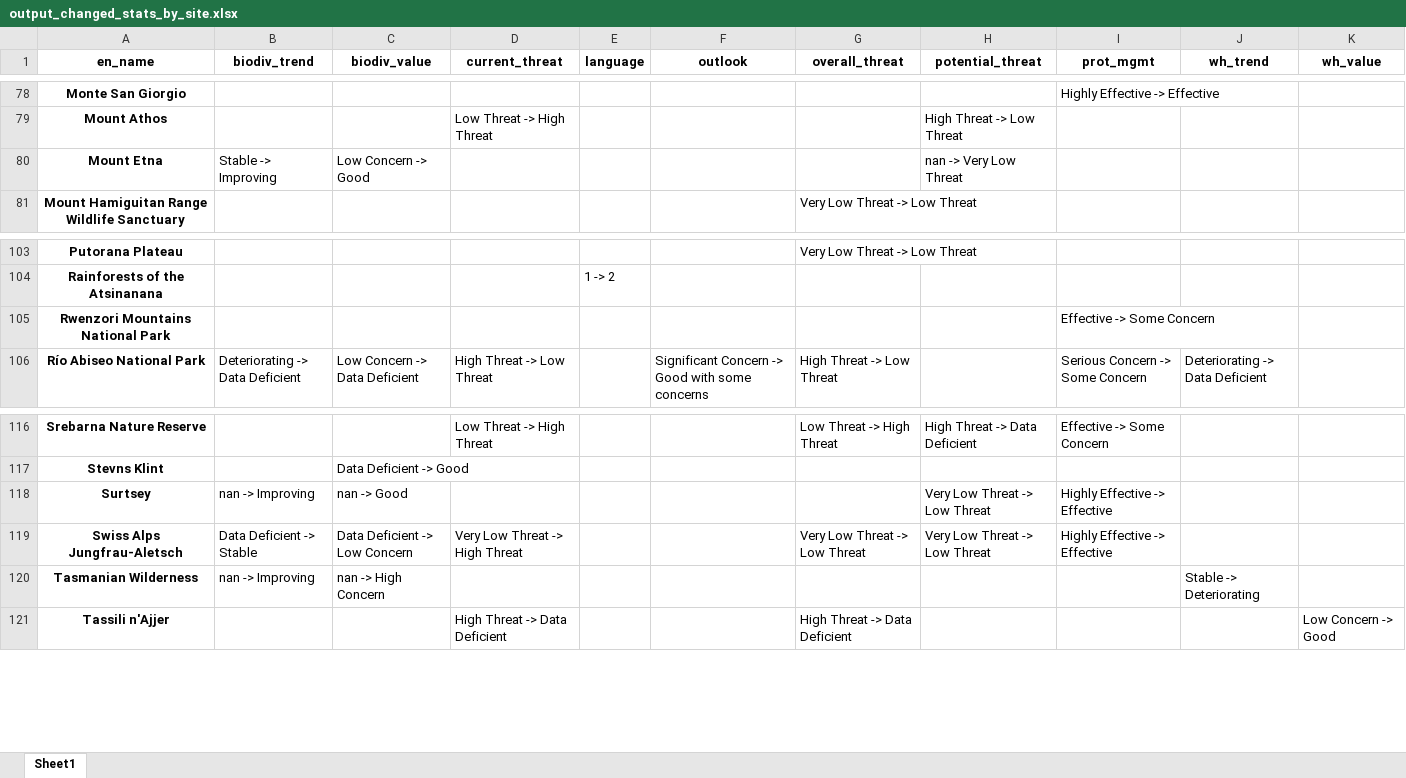
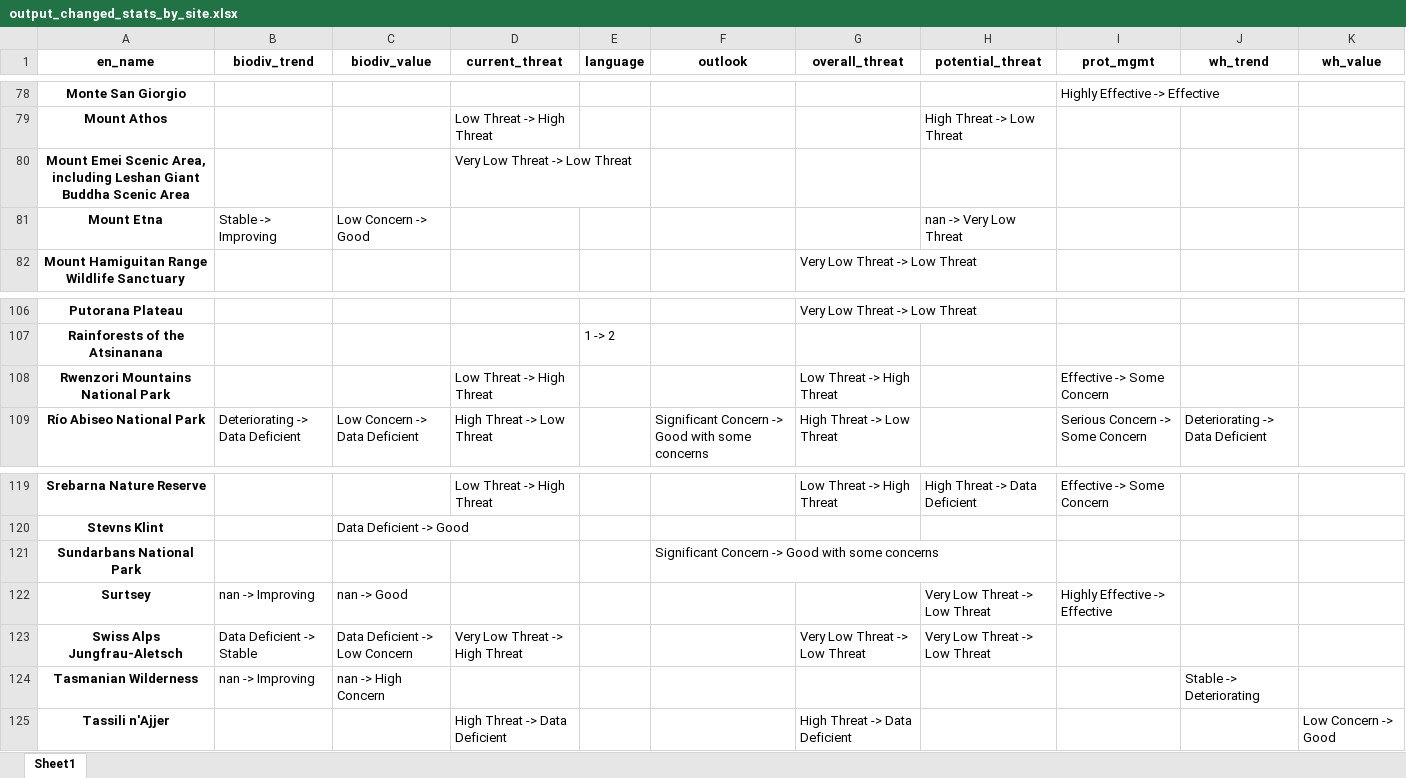
Before and after one commit to Yichuans/world-heritage-outlook-analysis, an Excel workbook: output_changed_stats_by_site.xlsx, sheet Sheet1, drawn as a sheet; only a part is shown, gaps mark what is left out; values as stored, in another font and other column widths than the file's, no borders; addresses are those after the commit; the diff covers the shown part only; the diff names each change by its address in the sheet, - before the commit and + after, or states it on an @@ line.

```diff
--- a/output_changed_stats_by_site.xlsx (sheet Sheet1)
+++ b/output_changed_stats_by_site.xlsx (sheet Sheet1)
+row 80: Mount Emei Scenic Area, including Leshan Giant Buddha Scenic Area |  |  | Very Low Threat -> Low Threat
-D108 (current_threat): (empty)
+D108 (current_threat): Low Threat -> High Threat
-G108 (overall_threat): (empty)
+G108 (overall_threat): Low Threat -> High Threat
+row 121: Sundarbans National Park |  |  |  |  | Significant Concern -> Good with some concerns
-I123 (prot_mgmt): Highly Effective -> Effective
+I123 (prot_mgmt): (empty)
```
Also changed, not shown: 3 added rows and 21 edited cells elsewhere in this sheet, output_changed_stats.xlsx, output_cycle2017_summary.xlsx, 37 other files.
